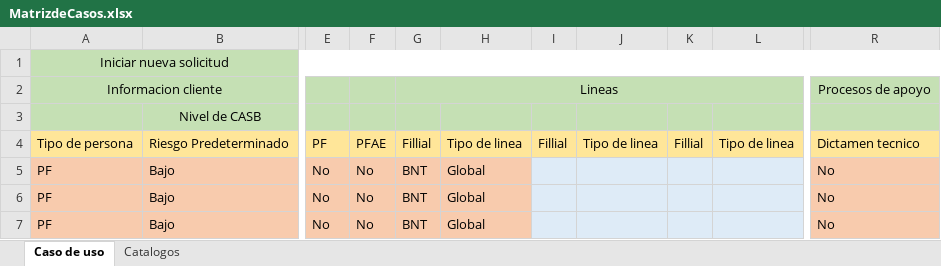
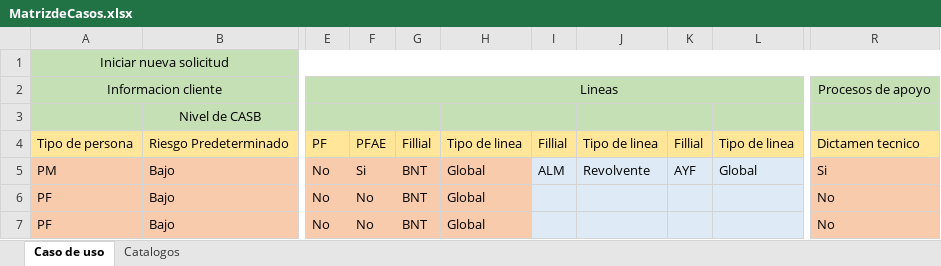
Before and after one commit to LuisMargro/CSelectivo, an Excel workbook: Data/MatrizdeCasos.xlsx, sheet Caso de uso, drawn as a sheet; only a part is shown, gaps mark what is left out; values as stored, in another font and other column widths than the file's, no borders; the diff names each change by its address in the sheet, - before the commit and + after, or states it on an @@ line.

```diff
--- a/Data/MatrizdeCasos.xlsx (sheet Caso de uso)
+++ b/Data/MatrizdeCasos.xlsx (sheet Caso de uso)
-A5: PF
+A5: PM
-F5: No
+F5: Si
-I5: (empty)
+I5: ALM
-J5: (empty)
+J5: Revolvente
-K5: (empty)
+K5: AYF
-L5: (empty)
+L5: Global
-R5: No
+R5: Si
```
Also changed, not shown: Data/BD.xlsx, 57 other files.
